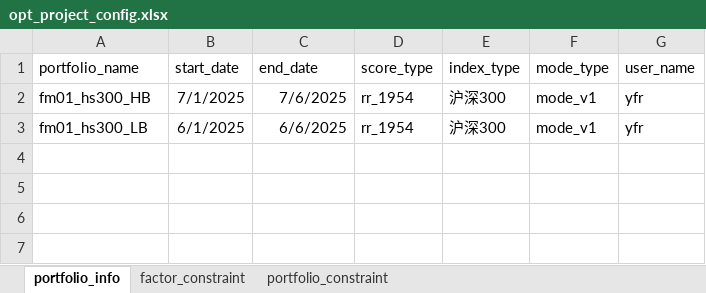
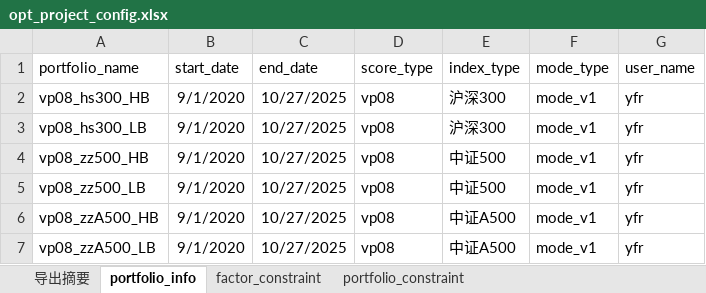
Before and after one commit to joyy1137/qlib-optimizer, an Excel workbook: Optimizer_matlab/config/opt_project_config.xlsx, sheet portfolio_info, drawn as a sheet; values as stored, in another font and other column widths than the file's, no borders; the diff names each change by its address in the sheet, - before the commit and + after, or states it on an @@ line.

```diff
--- a/Optimizer_matlab/config/opt_project_config.xlsx (sheet portfolio_info)
+++ b/Optimizer_matlab/config/opt_project_config.xlsx (sheet portfolio_info)
+sheet tab: 导出摘要
-A2 (portfolio_name): fm01_hs300_HB
+A2 (portfolio_name): vp08_hs300_HB
-B2 (start_date): 7/1/2025
+B2 (start_date): 9/1/2020
-C2 (end_date): 7/6/2025
+C2 (end_date): 10/27/2025
-D2:D3 (score_type): rr_1954
+D2:D3 (score_type): vp08
-A3 (portfolio_name): fm01_hs300_LB
+A3 (portfolio_name): vp08_hs300_LB
-B3 (start_date): 6/1/2025
+B3 (start_date): 9/1/2020
-C3 (end_date): 6/6/2025
+C3 (end_date): 10/27/2025
+row 4: vp08_zz500_HB | 9/1/2020 | 10/27/2025 | vp08 | 中证500 | mode_v1 | yfr
+row 5: vp08_zz500_LB | 9/1/2020 | 10/27/2025 | vp08 | 中证500 | mode_v1 | yfr
+row 6: vp08_zzA500_HB | 9/1/2020 | 10/27/2025 | vp08 | 中证A500 | mode_v1 | yfr
+row 7: vp08_zzA500_LB | 9/1/2020 | 10/27/2025 | vp08 | 中证A500 | mode_v1 | yfr
```
Also changed, not shown: sheet portfolio_constraint, sheet factor_constraint, 2 other files.
